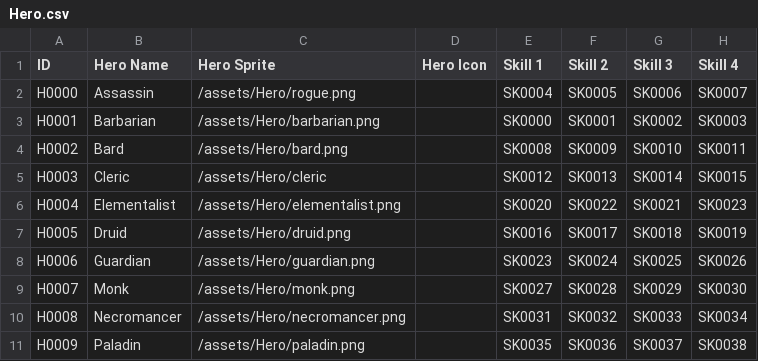
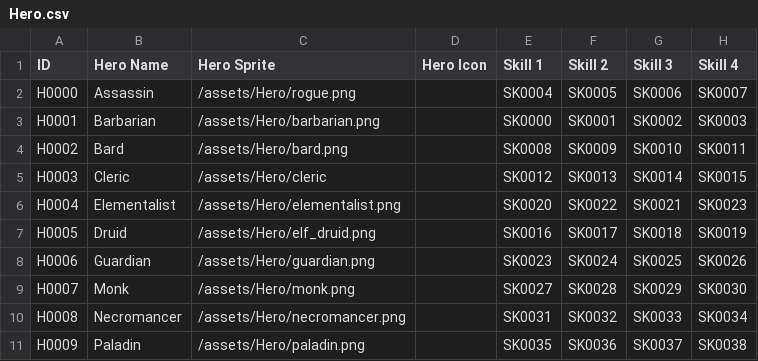
Before and after one commit to Pawtucketpat/Hero-collector-game, a CSV file: data/Hero.csv, drawn as a sheet; only a part is shown; the diff names each change by its address in the sheet, - before the commit and + after, or states it on an @@ line.

Commit message:
Update Hero.csv

```diff
--- a/data/Hero.csv
+++ b/data/Hero.csv
-C7 (Hero Sprite): /assets/Hero/druid.png
+C7 (Hero Sprite): /assets/Hero/elf_druid.png
```
